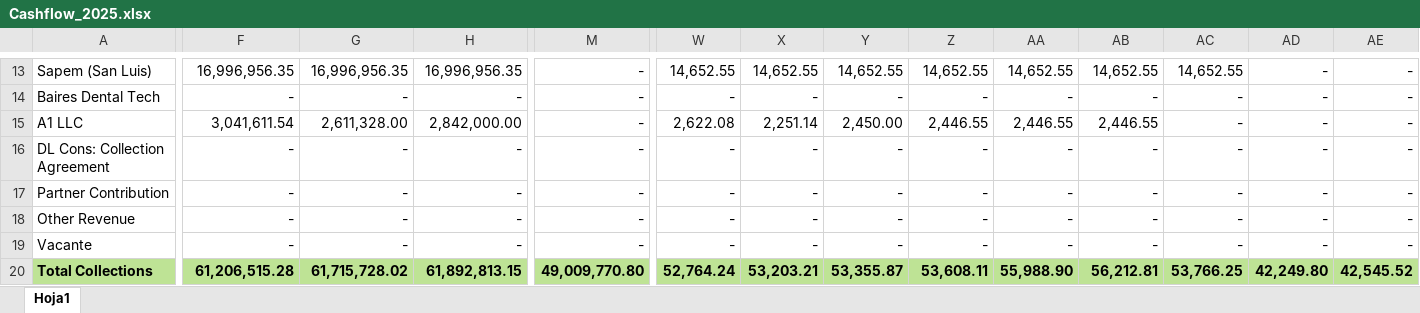
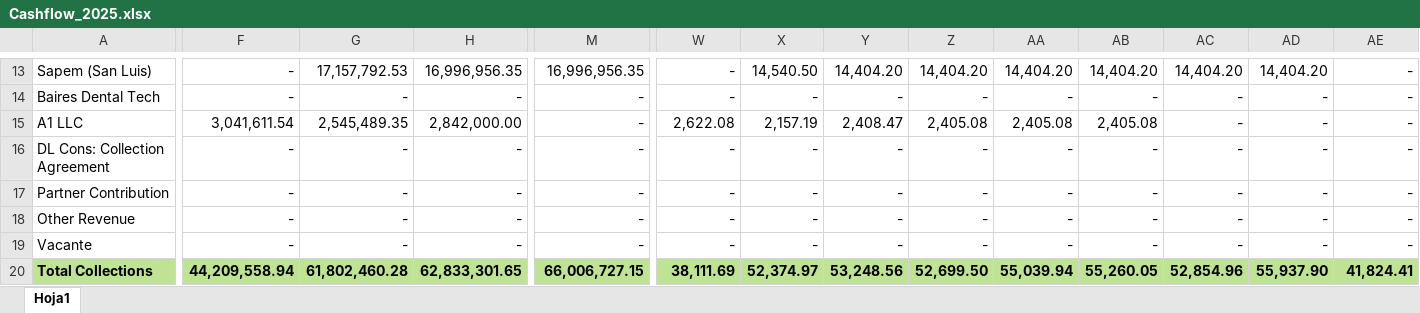
Before and after one commit to diegoavarela/warren, an Excel workbook: Vortex/Cashflow_2025.xlsx, sheet Hoja1, drawn as a sheet; only a part is shown, gaps mark what is left out; values as stored, in another font and other column widths than the file's, no borders; the diff covers the shown part only; the diff names each change by its address in the sheet, - before the commit and + after, or states it on an @@ line.

```diff
--- a/Vortex/Cashflow_2025.xlsx (sheet Hoja1)
+++ b/Vortex/Cashflow_2025.xlsx (sheet Hoja1)
-F13: 16,996,956.35
+F13: -
-G13: 16,996,956.35
+G13: 17,157,792.53
-M13: -
+M13: 16,996,956.35
-W13: 14,652.55
+W13: -
-X13: 14,652.55
+X13: 14,540.50
-Y13: 14,652.55
+Y13: 14,404.20
-Z13: 14,652.55
+Z13: 14,404.20
-AA13: 14,652.55
+AA13: 14,404.20
-AB13: 14,652.55
+AB13: 14,404.20
-AC13: 14,652.55
+AC13: 14,404.20
-AD13: -
+AD13: 14,404.20
-G15: 2,611,328.00
+G15: 2,545,489.35
-X15: 2,251.14
+X15: 2,157.19
-Y15: 2,450.00
+Y15: 2,408.47
-Z15: 2,446.55
+Z15: 2,405.08
-AA15: 2,446.55
+AA15: 2,405.08
-AB15: 2,446.55
+AB15: 2,405.08
-F20: 61,206,515.28
+F20: 44,209,558.94
-G20: 61,715,728.02
+G20: 61,802,460.28
-H20: 61,892,813.15
+H20: 62,833,301.65
-M20: 49,009,770.80
+M20: 66,006,727.15
-W20: 52,764.24
+W20: 38,111.69
-X20: 53,203.21
+X20: 52,374.97
-Y20: 53,355.87
+Y20: 53,248.56
-Z20: 53,608.11
+Z20: 52,699.50
-AA20: 55,988.90
+AA20: 55,039.94
-AB20: 56,212.81
+AB20: 55,260.05
-AC20: 53,766.25
+AC20: 52,854.96
-AD20: 42,249.80
+AD20: 55,937.90
-AE20: 42,545.52
+AE20: 41,824.41
```
Also changed, not shown: 26 removed rows, 709 edited cells and cell formats elsewhere in this sheet, hidden cells, 28 other files.
